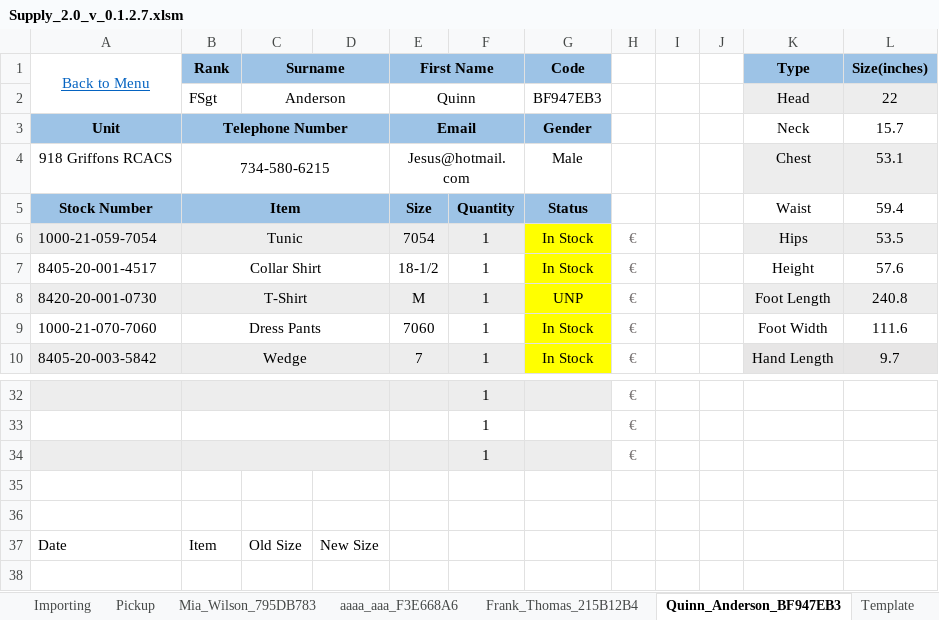
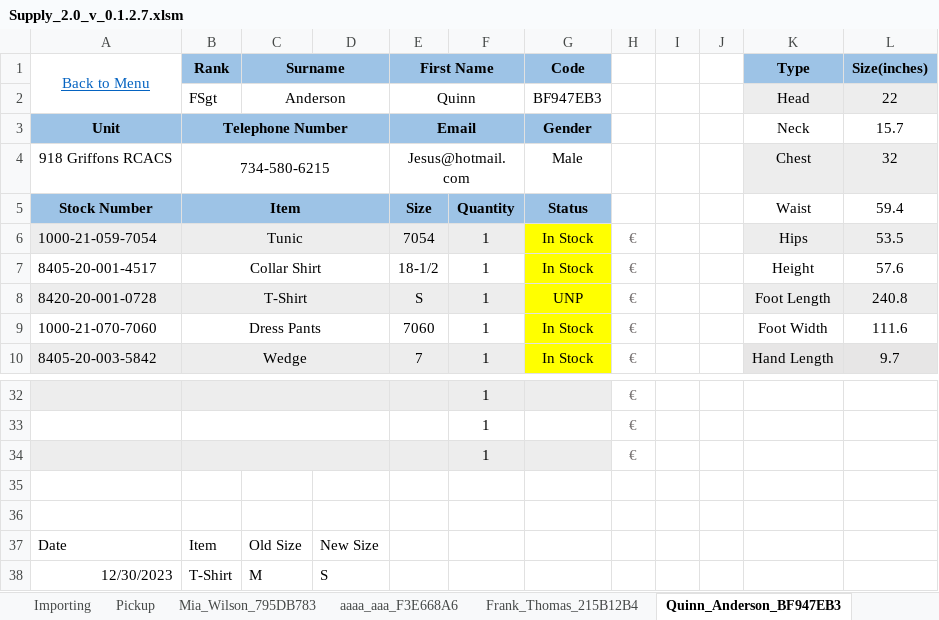
Before and after one commit to C20H12/SupplyExcel, an Excel workbook: Supply_2.0_v_0.1.2.7.xlsm, sheet Quinn_Anderson_BF947EB3, drawn as a sheet; only a part is shown, gaps mark what is left out; values as stored, in another font and other column widths than the file's, no borders; charts and pictures and conditional formats and table styles not drawn; the diff names each change by its address in the sheet, - before the commit and + after, or states it on an @@ line.

```diff
--- a/Supply_2.0_v_0.1.2.7.xlsm (sheet Quinn_Anderson_BF947EB3)
+++ b/Supply_2.0_v_0.1.2.7.xlsm (sheet Quinn_Anderson_BF947EB3)
-L4 (Size(inches)): 53.1
+L4 (Size(inches)): 32
-A8 (Back to Menu): 8420-20-001-0730
+A8 (Back to Menu): 8420-20-001-0728
-E8 (First Name): M
+E8 (First Name): S
+row 38: 12/30/2023 | T-Shirt | M | S
```
Also changed, not shown: sheet Mia_Wilson_795DB783, sheet Menu, other sheet tabs, charts or pictures, Supply_Physical_Inventory.xlsm, 9 other files.
